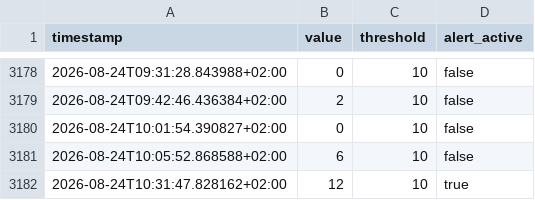
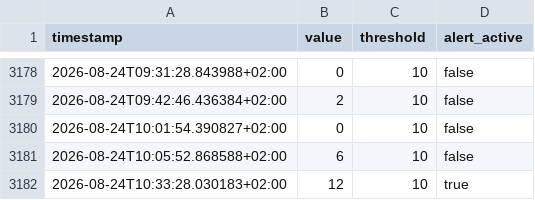
Before and after one commit to salamonimre/mbh-monitor, a CSV file: history.csv, drawn as a sheet; only a part is shown, gaps mark what is left out.

```diff
--- a/history.csv
+++ b/history.csv
@@ -3181,2 +3181,2 @@ timestamp,value,threshold,alert_active
 2026-08-24T10:05:52.868588+02:00,6,10,false
-2026-08-24T10:31:47.828162+02:00,12,10,true
+2026-08-24T10:33:28.030183+02:00,12,10,true
```
Also changed, not shown: 1 other file.
